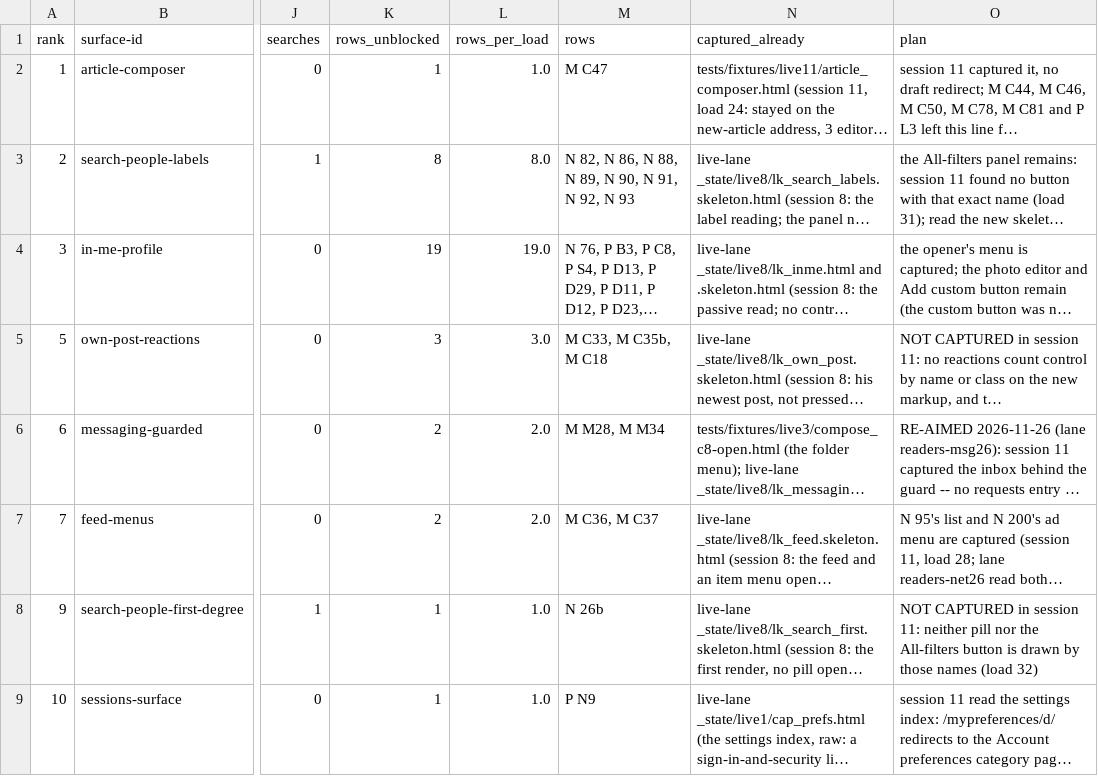
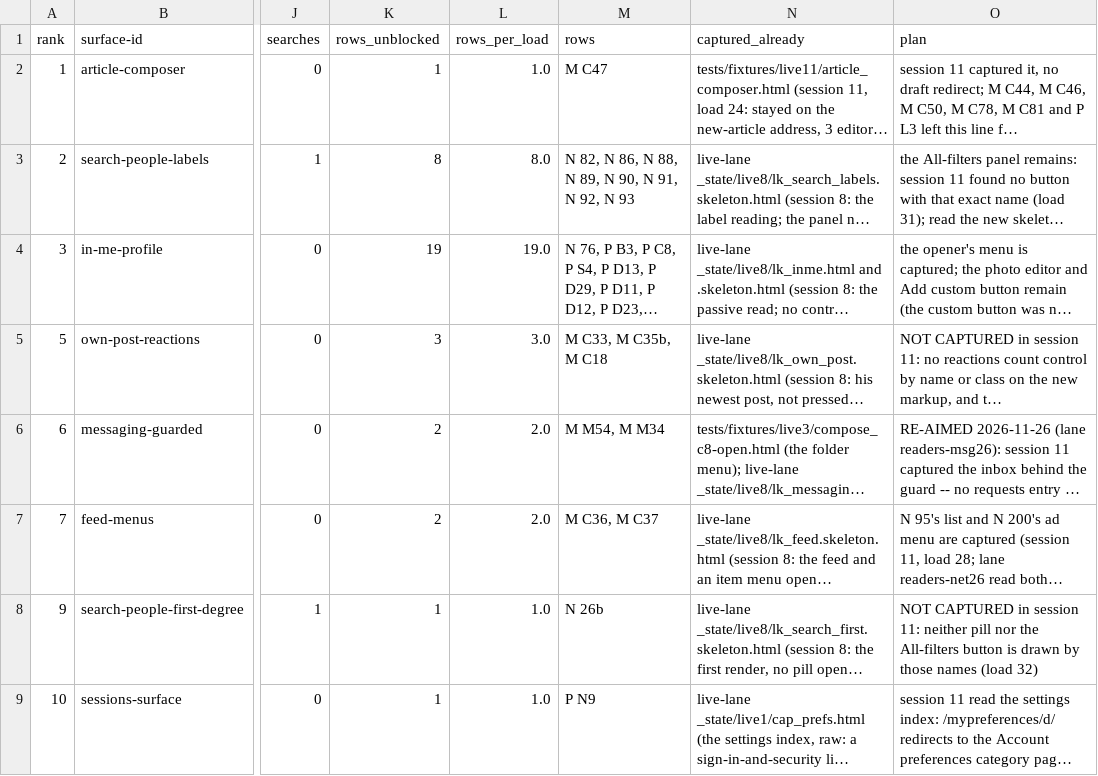
Before and after one commit to Sundeepg98/linkedin-mcp, a TSV file: _audit/_census/capture-queue.tsv, drawn as a sheet; only a part is shown, gaps mark what is left out; long unchanged cells end in …; the diff names each change by its address in the sheet, - before the commit and + after, or states it on an @@ line.

```diff
--- a/_audit/_census/capture-queue.tsv
+++ b/_audit/_census/capture-queue.tsv
-M6 (rows): M M28, M M34
+M6 (rows): M M54, M M34
```
Also changed, not shown: _audit/_census/blocker-map.tsv, _audit/_census/next-step.tsv, 14 other files.
